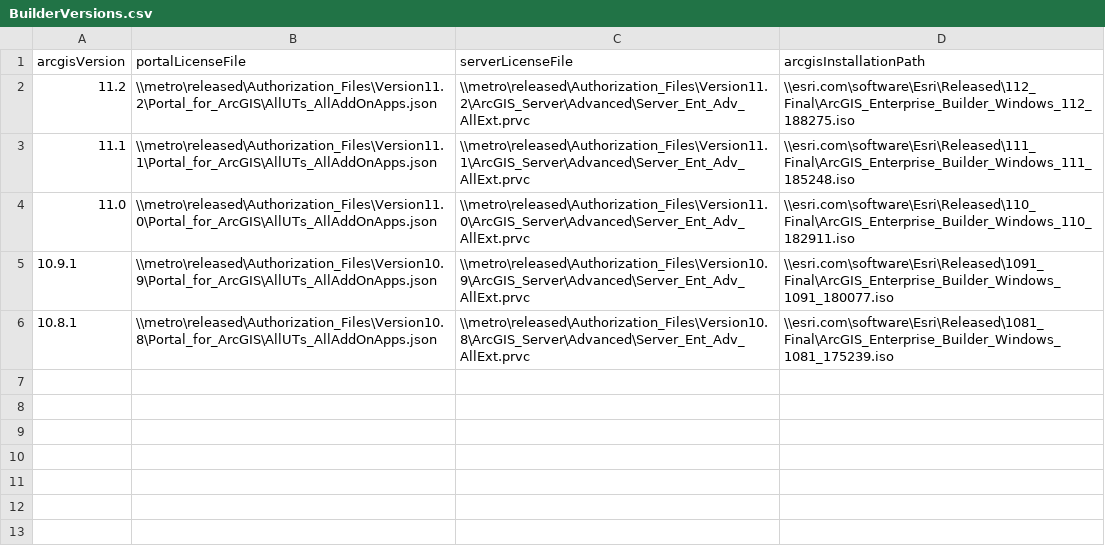
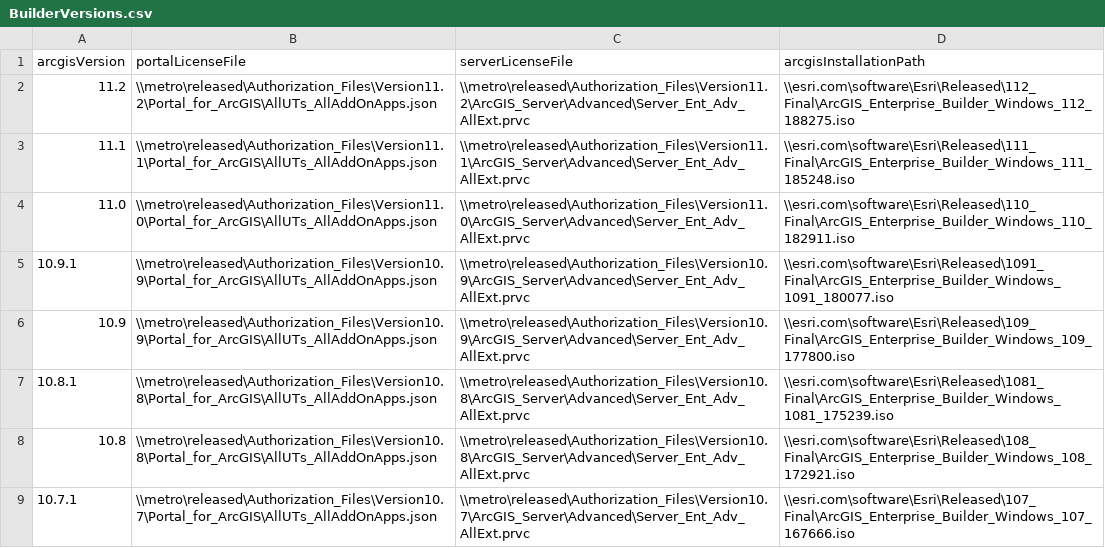
Before and after one commit to joneselliot/AGEBuilderOnECS, a CSV file: BuilderVersions.csv, drawn as a sheet.

Commit message:
Completed entries for BuilderVersions.csv

```diff
--- a/BuilderVersions.csv
+++ b/BuilderVersions.csv
@@ -5,2 +5,5 @@ arcgisVersion,portalLicenseFile,serverLicenseFile,arcgisInstallationPath
 10.9.1,\\metro\released\Authorization_Files\Version10.9\Portal_for_ArcGIS\AllUTs_AllAddOnApps.json,\\metro\released\Authorization_Files\Version10.9\ArcGIS_Server\Advanced\Server_Ent_Adv_AllExt.prvc,\\esri.com\software\Esri\Released\1091_Final\ArcGIS_Enterprise_Builder_Windows_1091_180077.iso
+10.9,\\metro\released\Authorization_Files\Version10.9\Portal_for_ArcGIS\AllUTs_AllAddOnApps.json,\\metro\released\Authorization_Files\Version10.9\ArcGIS_Server\Advanced\Server_Ent_Adv_AllExt.prvc,\\esri.com\software\Esri\Released\109_Final\ArcGIS_Enterprise_Builder_Windows_109_177800.iso
 10.8.1,\\metro\released\Authorization_Files\Version10.8\Portal_for_ArcGIS\AllUTs_AllAddOnApps.json,\\metro\released\Authorization_Files\Version10.8\ArcGIS_Server\Advanced\Server_Ent_Adv_AllExt.prvc,\\esri.com\software\Esri\Released\1081_Final\ArcGIS_Enterprise_Builder_Windows_1081_175239.iso
+10.8,\\metro\released\Authorization_Files\Version10.8\Portal_for_ArcGIS\AllUTs_AllAddOnApps.json,\\metro\released\Authorization_Files\Version10.8\ArcGIS_Server\Advanced\Server_Ent_Adv_AllExt.prvc,\\esri.com\software\Esri\Released\108_Final\ArcGIS_Enterprise_Builder_Windows_108_172921.iso
+10.7.1,\\metro\released\Authorization_Files\Version10.7\Portal_for_ArcGIS\AllUTs_AllAddOnApps.json,\\metro\released\Authorization_Files\Version10.7\ArcGIS_Server\Advanced\Server_Ent_Adv_AllExt.prvc,\\esri.com\software\Esri\Released\107_Final\ArcGIS_Enterprise_Builder_Windows_107_167666.iso
```
